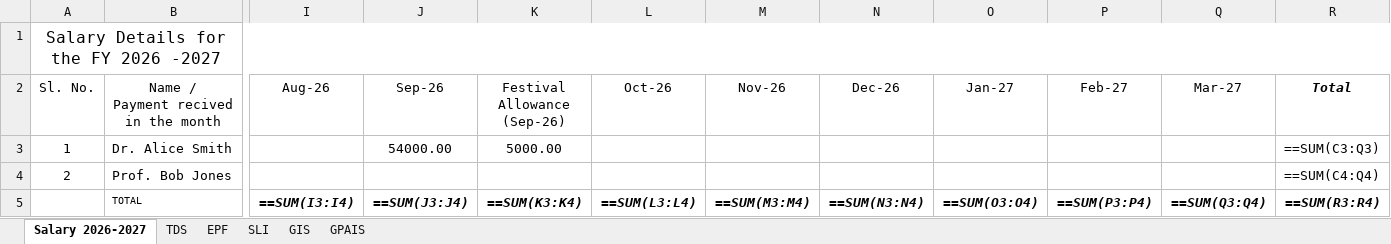
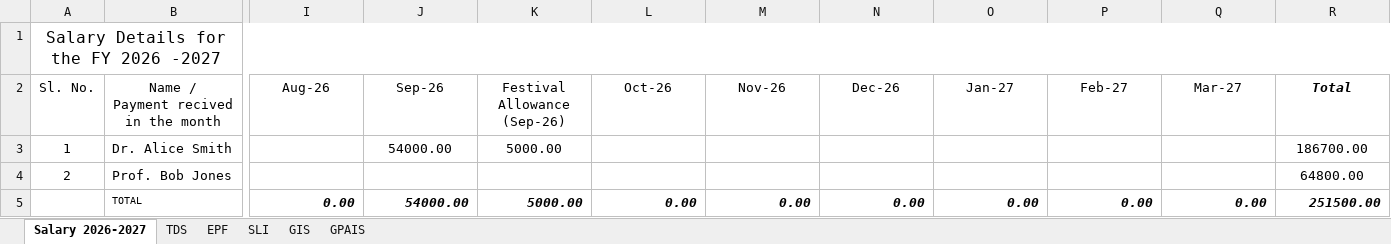
Before and after one commit to office-ksom/payslip, an Excel workbook: scratch/test_consolidated_validation.xlsx, sheet Salary 2026-2027, drawn as a sheet; only a part is shown, gaps mark what is left out; values as stored, in another font and other column widths than the file's, no borders; formulas without a stored value are shown as written; removed rows and columns are numbered as before the commit, all else as after; rows hold the shown columns only; the diff names each change by its address in the sheet, - before the commit and + after, or states it on an @@ line.

```diff
--- a/scratch/test_consolidated_validation.xlsx (sheet Salary 2026-2027)
+++ b/scratch/test_consolidated_validation.xlsx (sheet Salary 2026-2027)
-R3 (Total): ==SUM(C3:Q3)
+R3 (Total): 186700.00
-R4 (Total): ==SUM(C4:Q4)
+R4 (Total): 64800.00
-row 5:  | TOTAL | ==SUM(I3:I4) | ==SUM(J3:J4) | ==SUM(K3:K4) | ==SUM(L3:L4) | ==SUM(M3:M4) | ==SUM(N3:N4) | ==SUM(O3:O4) | ==SUM(P3:P4) | ==SUM(Q3:Q4) | ==SUM(R3:R4)
+row 5:  | TOTAL | 0.00 | 54000.00 | 5000.00 | 0.00 | 0.00 | 0.00 | 0.00 | 0.00 | 0.00 | 251500.00
```
Also changed, not shown: sheet TDS, sheet GPAIS, sheet SLI, sheet GIS, sheet EPF, 3 other files.
